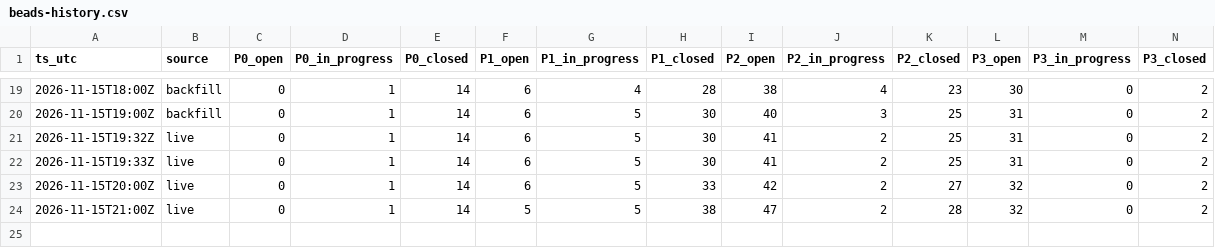
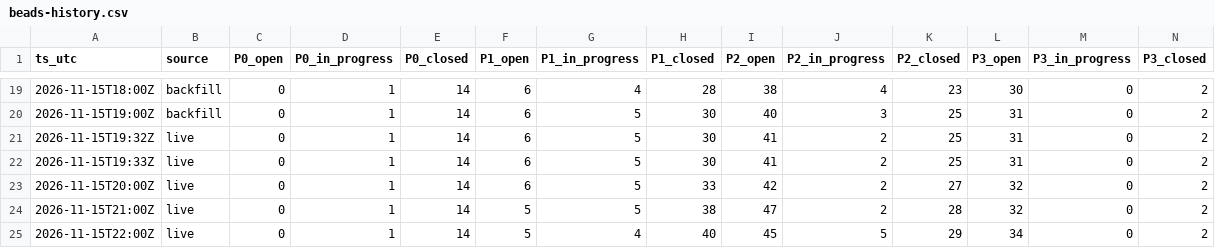
Before and after one commit to gmicklem/intermine-planning, a CSV file: status/beads-history.csv, drawn as a sheet; only a part is shown, gaps mark what is left out; rows hold the shown columns only; the diff names each change by its address in the sheet, - before the commit and + after, or states it on an @@ line.

```diff
--- a/status/beads-history.csv
+++ b/status/beads-history.csv
+row 25: 2026-11-15T22:00Z | live | 0 | 1 | 14 | 5 | 4 | 40 | 45 | 5 | 29 | 34 | 0 | 2
```
Also changed, not shown: 4 other files.
